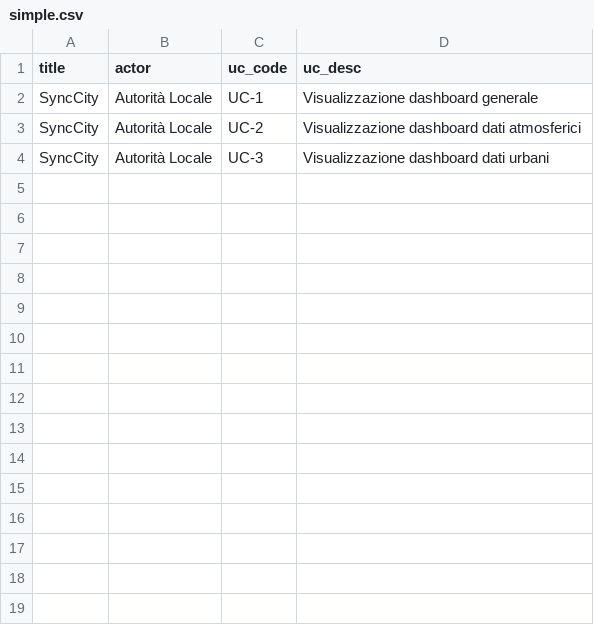
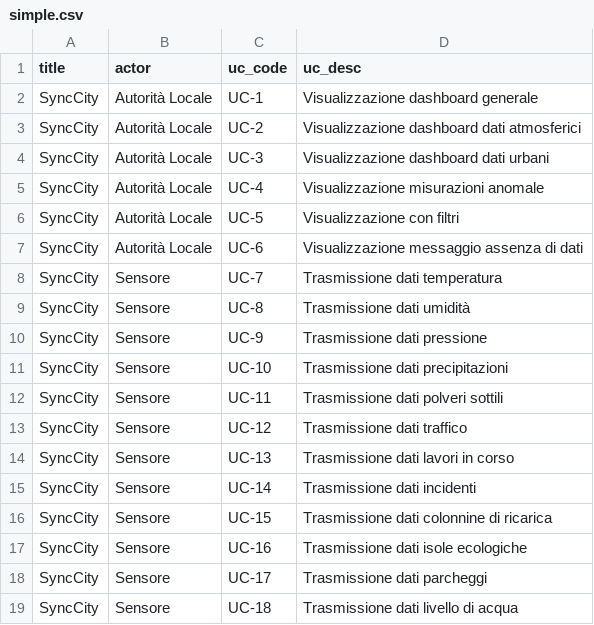
Before and after one commit to 7Last/docs, a CSV file: images/analisi_dei_requisiti/use_cases/csv/simple.csv, drawn as a sheet.

```diff
--- a/images/analisi_dei_requisiti/use_cases/csv/simple.csv
+++ b/images/analisi_dei_requisiti/use_cases/csv/simple.csv
@@ -4 +4,16 @@ SyncCity,Autorità Locale,UC-2,Visualizzazione dashboard dati atmosferici
 SyncCity,Autorità Locale,UC-3,Visualizzazione dashboard dati urbani
+SyncCity,Autorità Locale,UC-4,Visualizzazione misurazioni anomale
+SyncCity,Autorità Locale,UC-5,Visualizzazione con filtri
+SyncCity,Autorità Locale,UC-6,Visualizzazione messaggio assenza di dati
+SyncCity,Sensore,UC-7,Trasmissione dati temperatura
+SyncCity,Sensore,UC-8,Trasmissione dati umidità
+SyncCity,Sensore,UC-9,Trasmissione dati pressione
+SyncCity,Sensore,UC-10,Trasmissione dati precipitazioni
+SyncCity,Sensore,UC-11,Trasmissione dati polveri sottili
+SyncCity,Sensore,UC-12,Trasmissione dati traffico
+SyncCity,Sensore,UC-13,Trasmissione dati lavori in corso
+SyncCity,Sensore,UC-14,Trasmissione dati incidenti
+SyncCity,Sensore,UC-15,Trasmissione dati colonnine di ricarica
+SyncCity,Sensore,UC-16,Trasmissione dati isole ecologiche
+SyncCity,Sensore,UC-17,Trasmissione dati parcheggi
+SyncCity,Sensore,UC-18,Trasmissione dati livello di acqua
```
Also changed, not shown: images/analisi_dei_requisiti/use_cases/csv/parent_child.csv, 31 other files.
